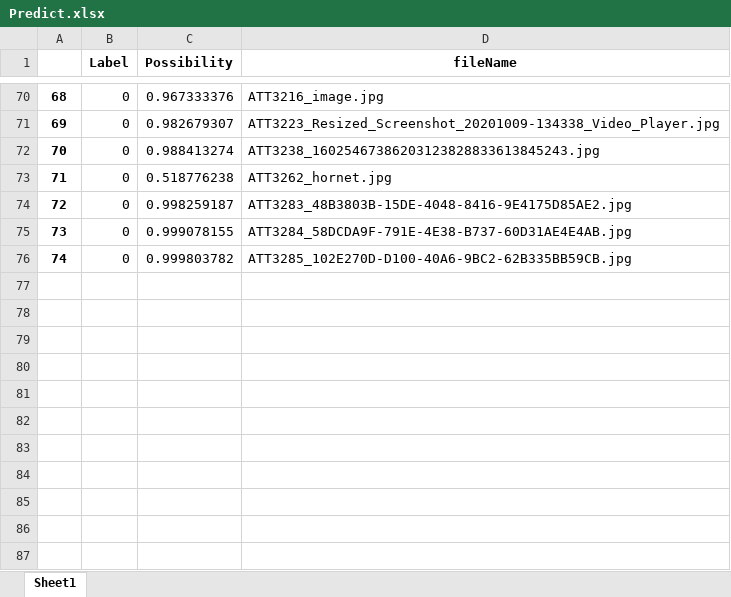
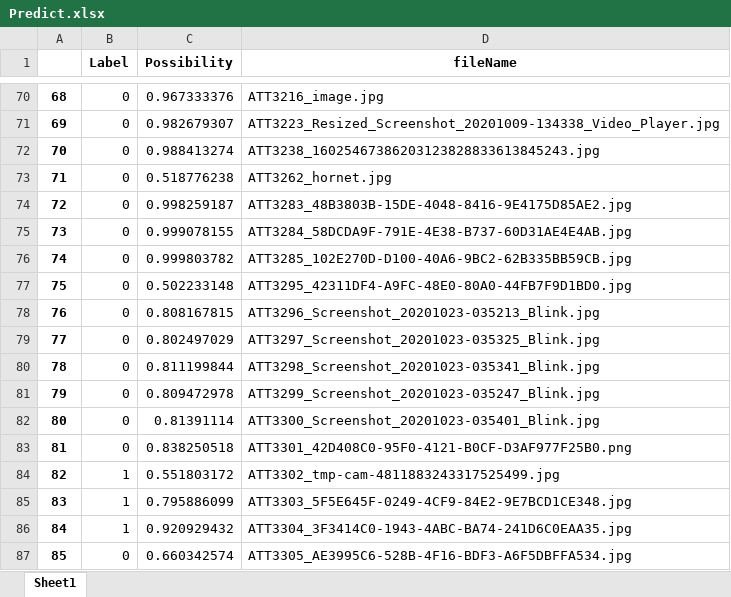
Before and after one commit to marongkang/datasets, an Excel workbook: Predict.xlsx, sheet Sheet1, drawn as a sheet; only a part is shown, gaps mark what is left out; values as stored, in another font and other column widths than the file's, no borders; the diff names each change by its address in the sheet, - before the commit and + after, or states it on an @@ line.

Commit message:
Add files via upload

```diff
--- a/Predict.xlsx (sheet Sheet1)
+++ b/Predict.xlsx (sheet Sheet1)
+row 77: 75 | 0 | 0.502233148 | ATT3295_42311DF4-A9FC-48E0-80A0-44FB7F9D1BD0.jpg
+row 78: 76 | 0 | 0.808167815 | ATT3296_Screenshot_20201023-035213_Blink.jpg
+row 79: 77 | 0 | 0.802497029 | ATT3297_Screenshot_20201023-035325_Blink.jpg
+row 80: 78 | 0 | 0.811199844 | ATT3298_Screenshot_20201023-035341_Blink.jpg
+row 81: 79 | 0 | 0.809472978 | ATT3299_Screenshot_20201023-035247_Blink.jpg
+row 82: 80 | 0 | 0.81391114 | ATT3300_Screenshot_20201023-035401_Blink.jpg
+row 83: 81 | 0 | 0.838250518 | ATT3301_42D408C0-95F0-4121-B0CF-D3AF977F25B0.png
+row 84: 82 | 1 | 0.551803172 | ATT3302_tmp-cam-4811883243317525499.jpg
+row 85: 83 | 1 | 0.795886099 | ATT3303_5F5E645F-0249-4CF9-84E2-9E7BCD1CE348.jpg
+row 86: 84 | 1 | 0.920929432 | ATT3304_3F3414C0-1943-4ABC-BA74-241D6C0EAA35.jpg
+row 87: 85 | 0 | 0.660342574 | ATT3305_AE3995C6-528B-4F16-BDF3-A6F5DBFFA534.jpg
```
